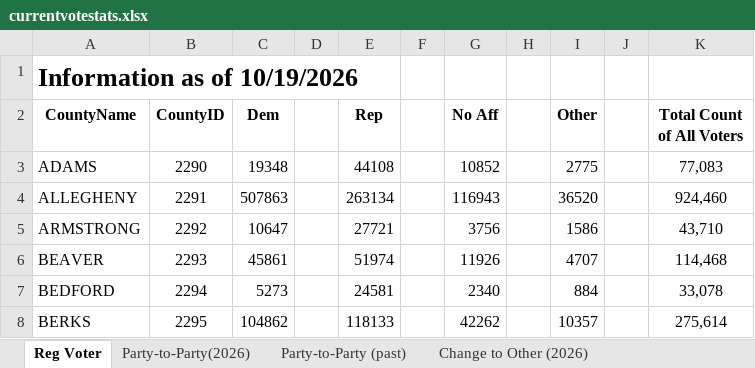
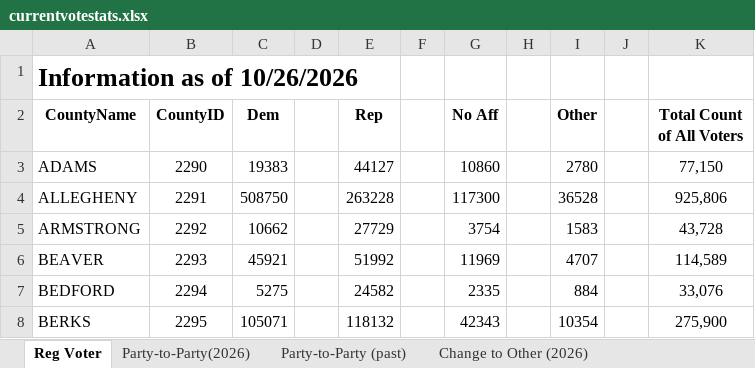
Before and after one commit to aleszu/pa-election-data, an Excel workbook: data/latest/currentvotestats.xlsx, sheet Reg Voter, drawn as a sheet; only a part is shown; values as stored, in another font and other column widths than the file's, no borders; the diff covers the shown part only; the diff names each change by its address in the sheet, - before the commit and + after, or states it on an @@ line.

```diff
--- a/data/latest/currentvotestats.xlsx (sheet Reg Voter)
+++ b/data/latest/currentvotestats.xlsx (sheet Reg Voter)
-A1 (CountyName): Information as of 10/19/2026
+A1 (CountyName): Information as of 10/26/2026
-C3 (Dem): 19348
+C3 (Dem): 19383
-E3 (Rep): 44108
+E3 (Rep): 44127
-G3 (No Aff): 10852
+G3 (No Aff): 10860
-I3 (Other): 2775
+I3 (Other): 2780
-K3 (Total Count of All Voters): 77,083
+K3 (Total Count of All Voters): 77,150
-C4 (Dem): 507863
+C4 (Dem): 508750
-E4 (Rep): 263134
+E4 (Rep): 263228
-G4 (No Aff): 116943
+G4 (No Aff): 117300
-I4 (Other): 36520
+I4 (Other): 36528
-K4 (Total Count of All Voters): 924,460
+K4 (Total Count of All Voters): 925,806
-C5 (Dem): 10647
+C5 (Dem): 10662
-E5 (Rep): 27721
+E5 (Rep): 27729
-G5 (No Aff): 3756
+G5 (No Aff): 3754
-I5 (Other): 1586
+I5 (Other): 1583
-K5 (Total Count of All Voters): 43,710
+K5 (Total Count of All Voters): 43,728
-C6 (Dem): 45861
+C6 (Dem): 45921
-E6 (Rep): 51974
+E6 (Rep): 51992
-G6 (No Aff): 11926
+G6 (No Aff): 11969
-K6 (Total Count of All Voters): 114,468
+K6 (Total Count of All Voters): 114,589
-C7 (Dem): 5273
+C7 (Dem): 5275
-E7 (Rep): 24581
+E7 (Rep): 24582
-G7 (No Aff): 2340
+G7 (No Aff): 2335
-K7 (Total Count of All Voters): 33,078
+K7 (Total Count of All Voters): 33,076
-C8 (Dem): 104862
+C8 (Dem): 105071
-E8 (Rep): 118133
+E8 (Rep): 118132
-G8 (No Aff): 42262
+G8 (No Aff): 42343
-I8 (Other): 10357
+I8 (Other): 10354
-K8 (Total Count of All Voters): 275,614
+K8 (Total Count of All Voters): 275,900
```
Also changed, not shown: 289 edited cells elsewhere in this sheet, sheet Party-to-Party(2026), sheet All by Age, sheet Rep by Age, sheet Dem by Age, sheet Active-Inactive, sheet Change to Other (2026), data/latest/voterreg_congressional.xlsx, data/latest/voterreg_legislative.xlsx, 7 other files.
